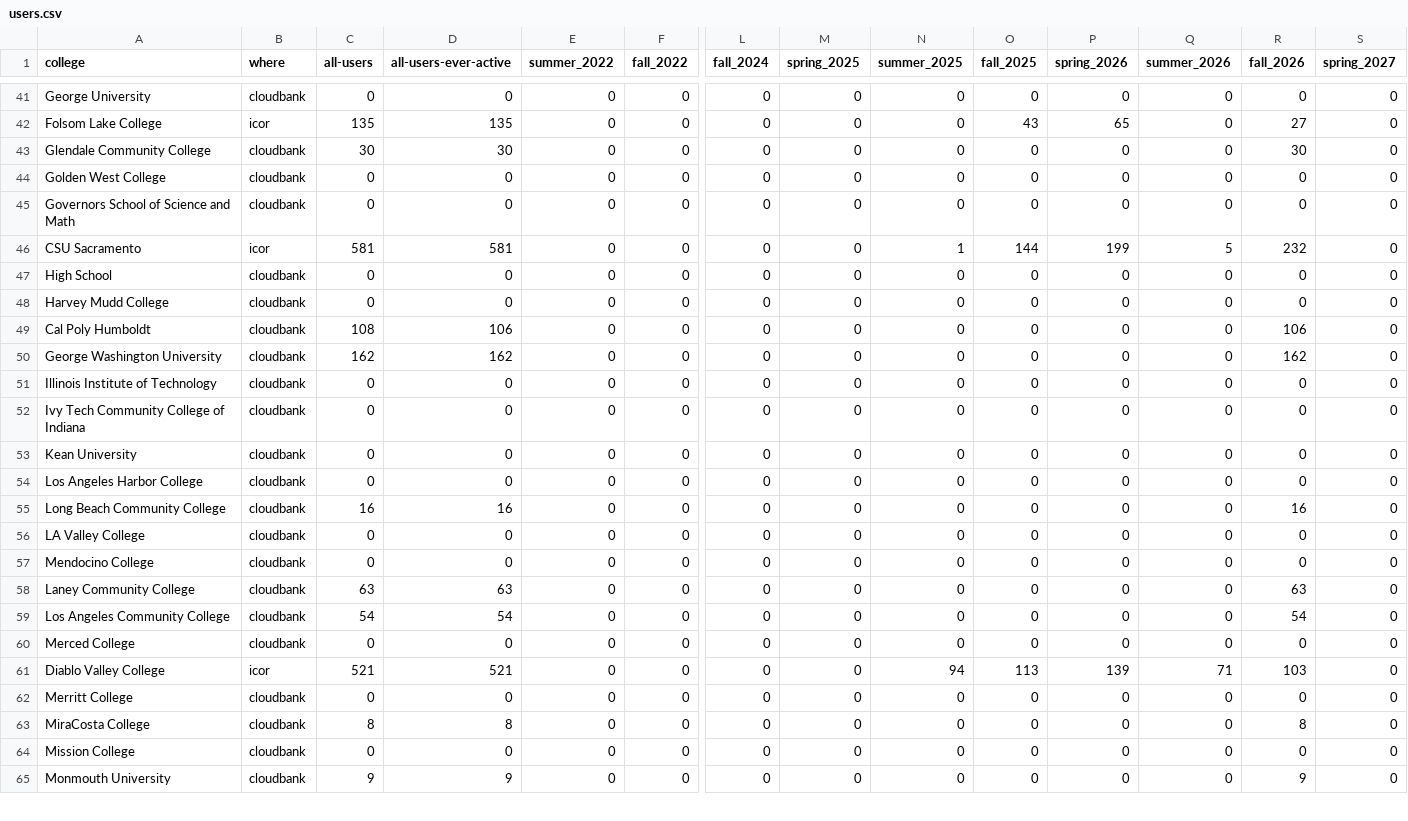
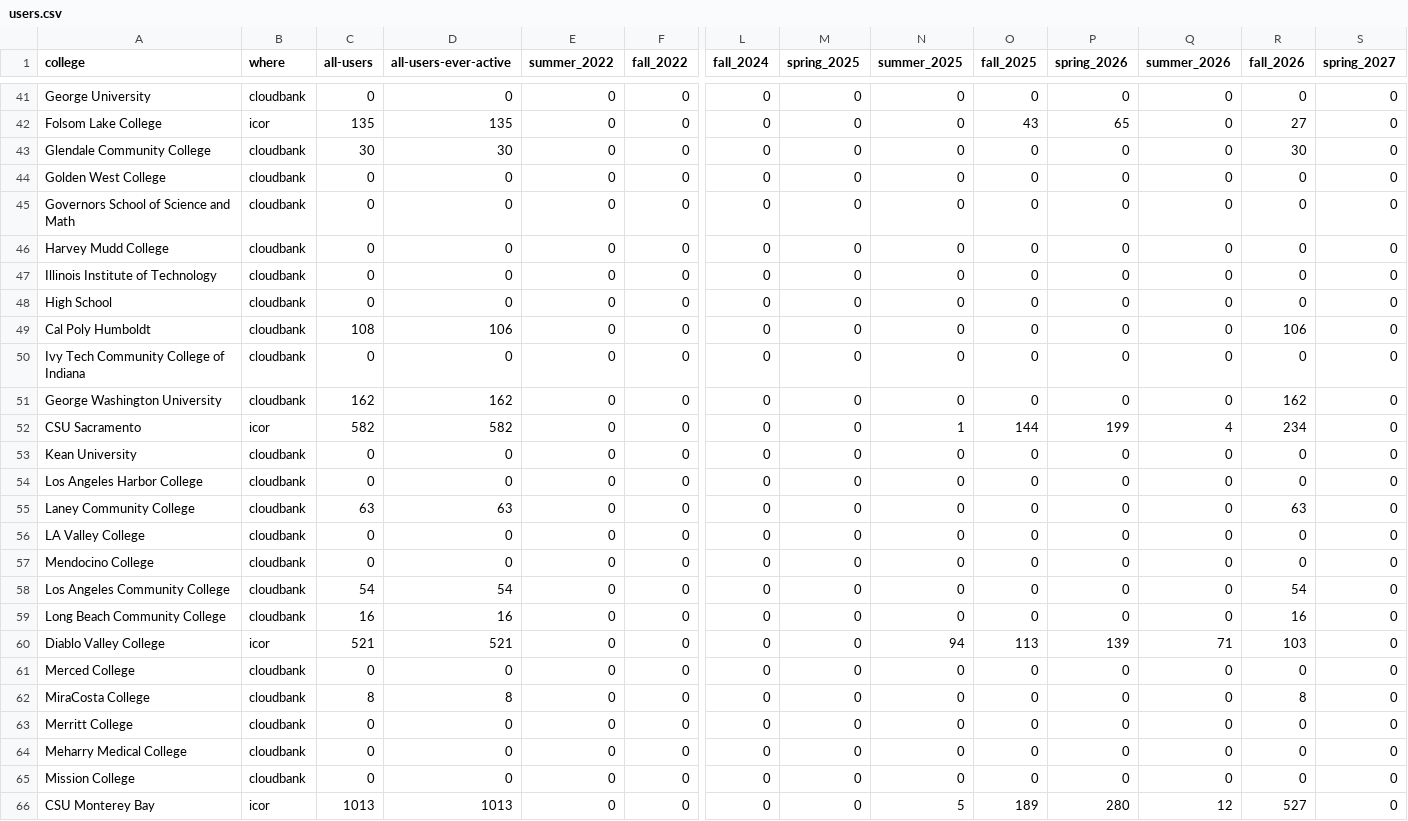
Before and after one commit to sean-morris/cloudbank-pilot-hub-users, a CSV file: users.csv, drawn as a sheet; only a part is shown, gaps mark what is left out; the shorter side is filled out with more unchanged rows; removed rows and columns are numbered as before the commit, all else as after; rows hold the shown columns only; the diff covers the shown part only; the diff names each change by its address in the sheet, - before the commit and + after, or states it on an @@ line.

```diff
--- a/users.csv
+++ b/users.csv
-A46 (college): CSU Sacramento
+A46 (college): Harvey Mudd College
-B46 (where): icor
+B46 (where): cloudbank
-C46 (all-users): 581
+C46 (all-users): 0
-D46 (all-users-ever-active): 581
+D46 (all-users-ever-active): 0
-N46 (summer_2025): 1
+N46 (summer_2025): 0
-O46 (fall_2025): 144
+O46 (fall_2025): 0
-P46 (spring_2026): 199
+P46 (spring_2026): 0
-Q46 (summer_2026): 5
+Q46 (summer_2026): 0
-R46 (fall_2026): 232
+R46 (fall_2026): 0
@@ row 51 moved to row 47: Illinois Institute of Technology @@
-row 48: Harvey Mudd College | cloudbank | 0 | 0 | 0 | 0 | 0 | 0 | 0 | 0 | 0 | 0 | 0 | 0
+row 50: Ivy Tech Community College of Indiana | cloudbank | 0 | 0 | 0 | 0 | 0 | 0 | 0 | 0 | 0 | 0 | 0 | 0
-A52 (college): Ivy Tech Community College of Indiana
+A52 (college): CSU Sacramento
-B52 (where): cloudbank
+B52 (where): icor
-C52 (all-users): 0
+C52 (all-users): 582
-D52 (all-users-ever-active): 0
+D52 (all-users-ever-active): 582
-N52 (summer_2025): 0
+N52 (summer_2025): 1
-O52 (fall_2025): 0
+O52 (fall_2025): 144
-P52 (spring_2026): 0
+P52 (spring_2026): 199
-Q52 (summer_2026): 0
+Q52 (summer_2026): 4
-R52 (fall_2026): 0
+R52 (fall_2026): 234
@@ row 58 moved to row 55: Laney Community College @@
@@ row 55 moved to row 59: Long Beach Community College @@
@@ row 61 moved to row 60: Diablo Valley College @@
@@ row 63 moved to row 62: MiraCosta College @@
@@ row 66 moved to row 64: Meharry Medical College @@
@@ row 86 moved to row 66: CSU Monterey Bay @@
```
Also changed, not shown: 1 added row, 1 removed row, 47 moved rows and 15 edited cells elsewhere in this file, otter_standalone_use.csv, 1 other file.
